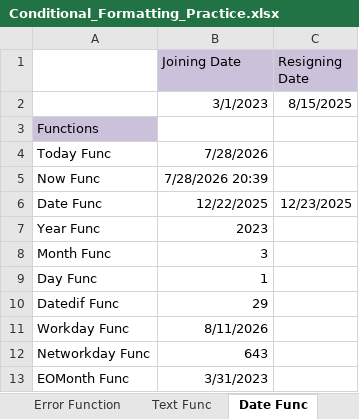
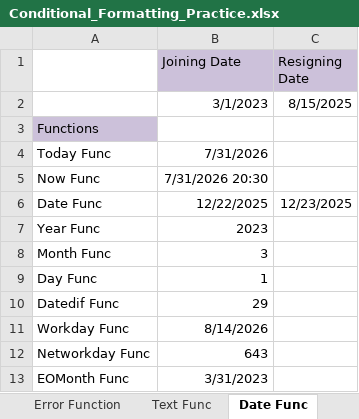
Before and after one commit to mohdtariqueansari/Dmart_sales_7_9, an Excel workbook: Conditional_Formatting_Practice.xlsx, sheet Date Func, drawn as a sheet; values as stored, in another font and other column widths than the file's, no borders; the diff names each change by its address in the sheet, - before the commit and + after, or states it on an @@ line.

```diff
--- a/Conditional_Formatting_Practice.xlsx (sheet Date Func)
+++ b/Conditional_Formatting_Practice.xlsx (sheet Date Func)
-B4 (Joining Date): 7/28/2026
+B4 (Joining Date): 7/31/2026
-B5 (Joining Date): 7/28/2026 20:39
+B5 (Joining Date): 7/31/2026 20:30
-B11 (Joining Date): 8/11/2026
+B11 (Joining Date): 8/14/2026
```
Also changed, not shown: sheet Text Func, sheet Data Cleaning, formulas that keep their value, 2 other files.
